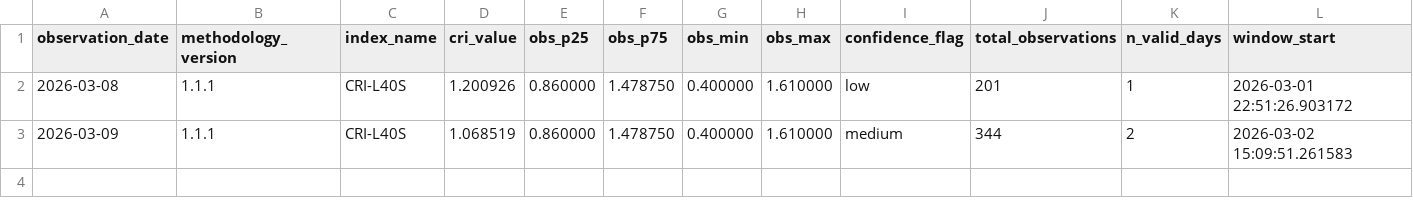
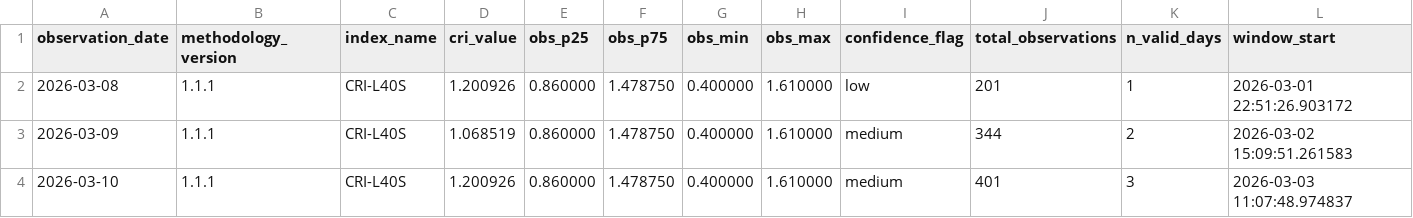
Before and after one commit to ccir-index/ccir-data, a CSV file: cri-l40s/CRI-L40S-history.csv, drawn as a sheet; only a part is shown; rows hold the shown columns only; the diff names each change by its address in the sheet, - before the commit and + after, or states it on an @@ line.

Commit message:
Update CRI-L40S history through 2026-03-10

```diff
--- a/cri-l40s/CRI-L40S-history.csv
+++ b/cri-l40s/CRI-L40S-history.csv
+row 4: 2026-03-10 | 1.1.1 | CRI-L40S | 1.200926 | 0.860000 | 1.478750 | 0.400000 | 1.610000 | medium | 401 | 3 | 2026-03-03 11:07:48.974837
```
